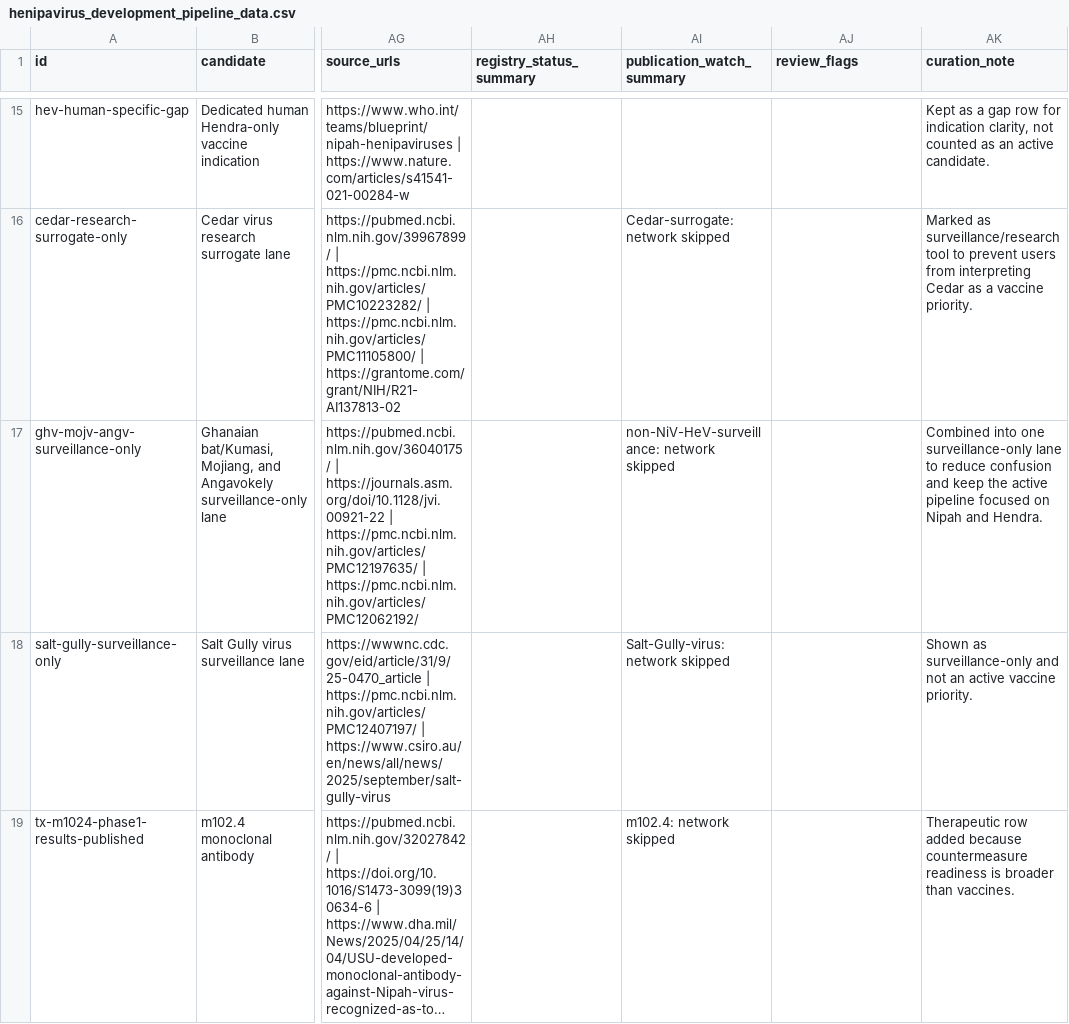
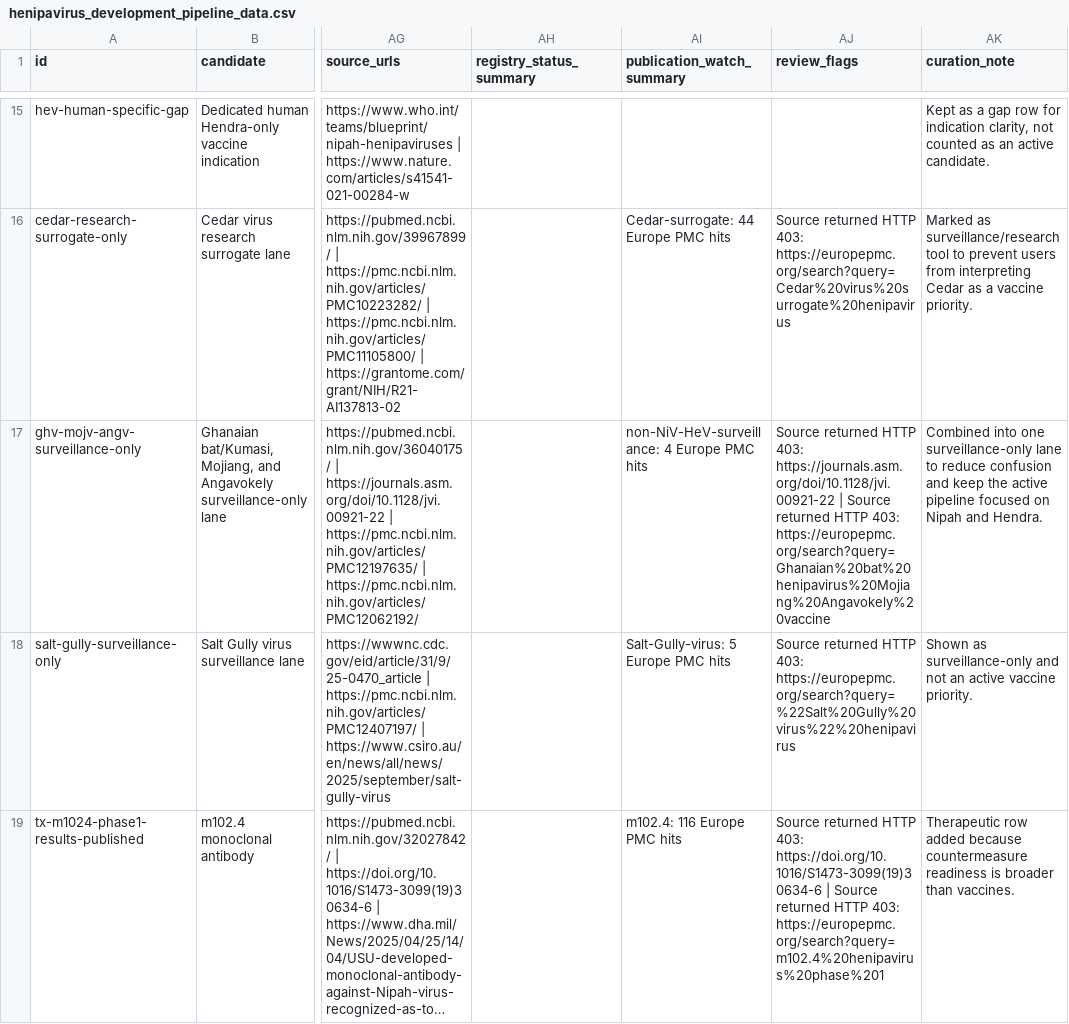
Before and after one commit to AKillikelly/henipavirus-vaccine-development-dashboard, a CSV file: docs/data/henipavirus_development_pipeline_data.csv, drawn as a sheet; only a part is shown, gaps mark what is left out; long unchanged cells end in …; the diff covers the shown part only; the diff names each change by its address in the sheet, - before the commit and + after, or states it on an @@ line.

```diff
--- a/docs/data/henipavirus_development_pipeline_data.csv
+++ b/docs/data/henipavirus_development_pipeline_data.csv
-AI16 (publication_watch_summary): Cedar-surrogate: network skipped
+AI16 (publication_watch_summary): Cedar-surrogate: 44 Europe PMC hits
-AJ16 (review_flags): (empty)
+AJ16 (review_flags): Source returned HTTP 403: https://europepmc.org/search?query=Cedar%20virus%20surrogate%20henipavirus
-AI17 (publication_watch_summary): non-NiV-HeV-surveillance: network skipped
+AI17 (publication_watch_summary): non-NiV-HeV-surveillance: 4 Europe PMC hits
-AJ17 (review_flags): (empty)
+AJ17 (review_flags): Source returned HTTP 403: https://journals.asm.org/doi/10.1128/jvi.00921-22 | Source returned HTTP 403: https://europepmc.org/search?query=Ghanaian%20bat%20henipavirus%20Mojiang%20Angavokely%20vaccine
-AI18 (publication_watch_summary): Salt-Gully-virus: network skipped
+AI18 (publication_watch_summary): Salt-Gully-virus: 5 Europe PMC hits
-AJ18 (review_flags): (empty)
+AJ18 (review_flags): Source returned HTTP 403: https://europepmc.org/search?query=%22Salt%20Gully%20virus%22%20henipavirus
-AI19 (publication_watch_summary): m102.4: network skipped
+AI19 (publication_watch_summary): m102.4: 116 Europe PMC hits
-AJ19 (review_flags): (empty)
+AJ19 (review_flags): Source returned HTTP 403: https://doi.org/10.1016/S1473-3099(19)30634-6 | Source returned HTTP 403: https://europepmc.org/search?query=m102.4%20henipavirus%20phase%201
```
Also changed, not shown: 37 edited cells elsewhere in this file, docs/data/source_checks.csv, 5 other files.
